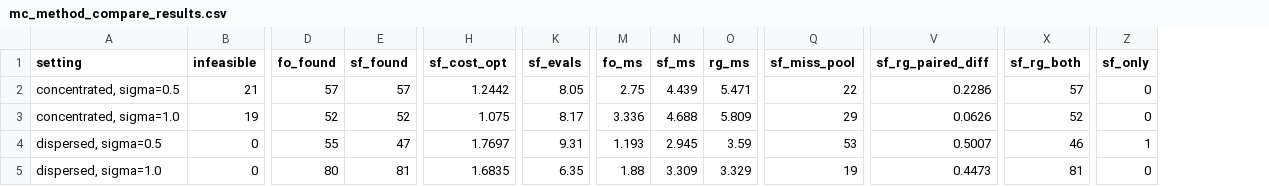
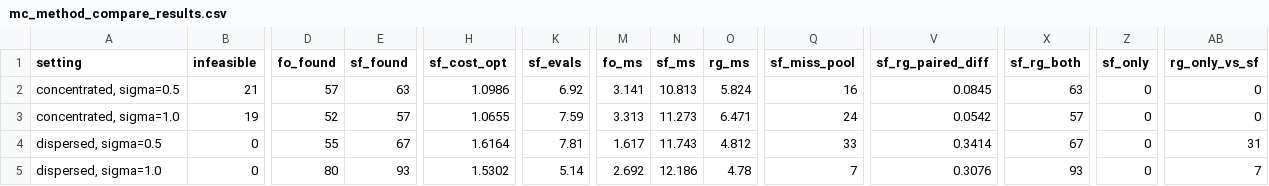
Before and after one commit to qiufeng662/fragility-diagnostic, a CSV file: data/mc_method_compare_results.csv, drawn as a sheet; only a part is shown, gaps mark what is left out; the diff names each change by its address in the sheet, - before the commit and + after, or states it on an @@ line.

```diff
--- a/data/mc_method_compare_results.csv
+++ b/data/mc_method_compare_results.csv
+column AB (rg_only_vs_sf), rows 2-5: 0 | 0 | 31 | 7
-E2 (sf_found): 57
+E2 (sf_found): 63
-H2 (sf_cost_opt): 1.2442
+H2 (sf_cost_opt): 1.0986
-K2 (sf_evals): 8.05
+K2 (sf_evals): 6.92
-M2 (fo_ms): 2.75
+M2 (fo_ms): 3.141
-N2 (sf_ms): 4.439
+N2 (sf_ms): 10.813
-O2 (rg_ms): 5.471
+O2 (rg_ms): 5.824
-Q2 (sf_miss_pool): 22
+Q2 (sf_miss_pool): 16
-V2 (sf_rg_paired_diff): 0.2286
+V2 (sf_rg_paired_diff): 0.0845
-X2 (sf_rg_both): 57
+X2 (sf_rg_both): 63
-E3 (sf_found): 52
+E3 (sf_found): 57
-H3 (sf_cost_opt): 1.075
+H3 (sf_cost_opt): 1.0655
-K3 (sf_evals): 8.17
+K3 (sf_evals): 7.59
-M3 (fo_ms): 3.336
+M3 (fo_ms): 3.313
-N3 (sf_ms): 4.688
+N3 (sf_ms): 11.273
-O3 (rg_ms): 5.809
+O3 (rg_ms): 6.471
-Q3 (sf_miss_pool): 29
+Q3 (sf_miss_pool): 24
-V3 (sf_rg_paired_diff): 0.0626
+V3 (sf_rg_paired_diff): 0.0542
-X3 (sf_rg_both): 52
+X3 (sf_rg_both): 57
-E4 (sf_found): 47
+E4 (sf_found): 67
-H4 (sf_cost_opt): 1.7697
+H4 (sf_cost_opt): 1.6164
-K4 (sf_evals): 9.31
+K4 (sf_evals): 7.81
-M4 (fo_ms): 1.193
+M4 (fo_ms): 1.617
-N4 (sf_ms): 2.945
+N4 (sf_ms): 11.743
-O4 (rg_ms): 3.59
+O4 (rg_ms): 4.812
-Q4 (sf_miss_pool): 53
+Q4 (sf_miss_pool): 33
-V4 (sf_rg_paired_diff): 0.5007
+V4 (sf_rg_paired_diff): 0.3414
-X4 (sf_rg_both): 46
+X4 (sf_rg_both): 67
-Z4 (sf_only): 1
+Z4 (sf_only): 0
-E5 (sf_found): 81
+E5 (sf_found): 93
-H5 (sf_cost_opt): 1.6835
+H5 (sf_cost_opt): 1.5302
-K5 (sf_evals): 6.35
+K5 (sf_evals): 5.14
-M5 (fo_ms): 1.88
+M5 (fo_ms): 2.692
-N5 (sf_ms): 3.309
+N5 (sf_ms): 12.186
-O5 (rg_ms): 3.329
+O5 (rg_ms): 4.78
-Q5 (sf_miss_pool): 19
+Q5 (sf_miss_pool): 7
-V5 (sf_rg_paired_diff): 0.4473
+V5 (sf_rg_paired_diff): 0.3076
-X5 (sf_rg_both): 81
+X5 (sf_rg_both): 93
```
Also changed, not shown: 1 other file.
